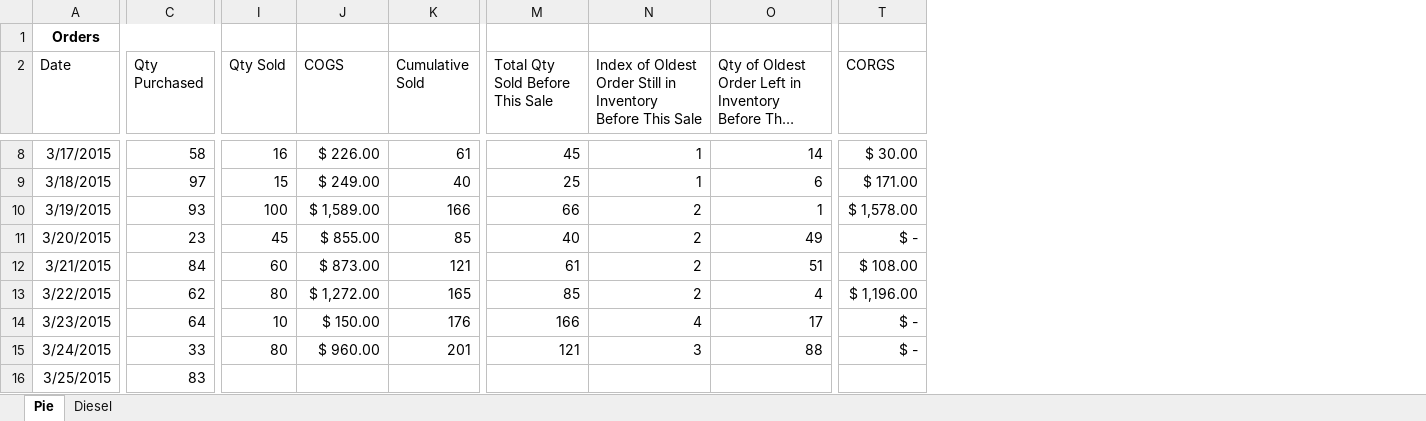
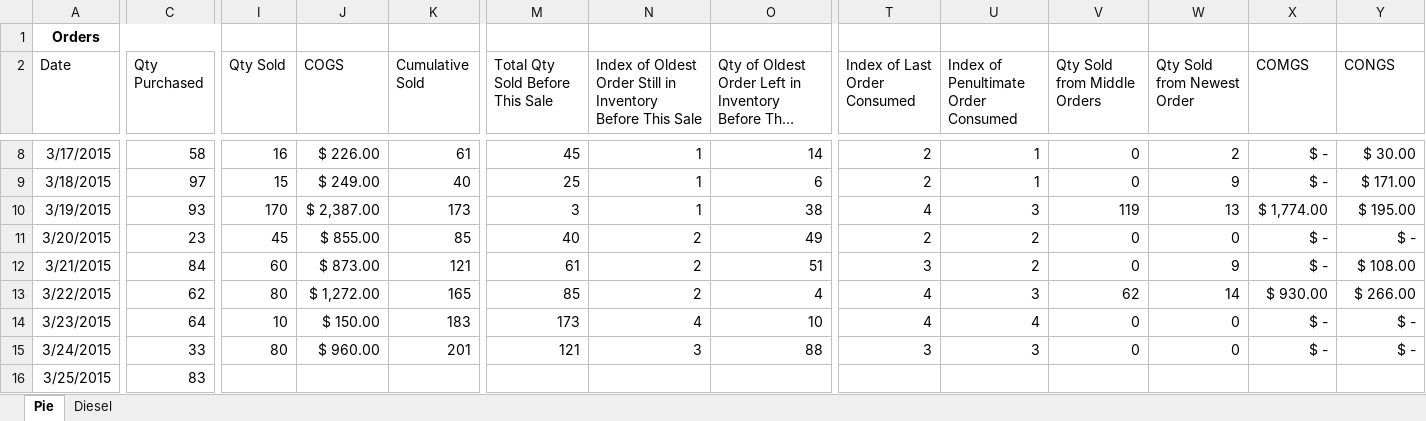
Before and after one commit to rupumped/rupumped.github.io, an Excel workbook: blog-posts/improved-fifo-cogs-tracking.xlsx, sheet Pie, drawn as a sheet; only a part is shown, gaps mark what is left out; long unchanged cells end in …; values as stored, in another font and other column widths than the file's, no borders; table styles not drawn; addresses are those after the commit; the diff covers the shown part only; the diff names each change by its address in the sheet, - before the commit and + after, or states it on an @@ line.

```diff
--- a/blog-posts/improved-fifo-cogs-tracking.xlsx (sheet Pie)
+++ b/blog-posts/improved-fifo-cogs-tracking.xlsx (sheet Pie)
+column T (Index of Last Order Consumed), rows 8-15: 2 | 2 | 4 | 2 | 3 | 4 | 4 | 3
+column U, row 2: Index of Penultimate Order Consumed; rows 8-15: 1 | 1 | 3 | 2 | 2 | 3 | 4 | 3
+column V (Qty Sold from Middle Orders), rows 8-15: 0 | 0 | 119 | 0 | 0 | 62 | 0 | 0
+column W (Qty Sold from Newest Order), rows 8-15: 2 | 9 | 13 | 0 | 9 | 14 | 0 | 0
+column X (COMGS), rows 8-15: $ - | $ - | $ 1,774.00 | $ - | $ - | $ 930.00 | $ - | $ -
-Y2: CORGS
+Y2: CONGS
-I10 (Qty Sold): 100
+I10 (Qty Sold): 170
-J10 (COGS): $ 1,589.00
+J10 (COGS): $ 2,387.00
-K10 (Cumulative Sold): 166
+K10 (Cumulative Sold): 173
-M10 (Total Qty Sold Before This Sale): 66
+M10 (Total Qty Sold Before This Sale): 3
-N10: 2
+N10: 1
-O10: 1
+O10: 38
-Y10 (CONGS): $ 1,578.00
+Y10 (CONGS): $ 195.00
-Y13 (CONGS): $ 1,196.00
+Y13 (CONGS): $ 266.00
-K14 (Cumulative Sold): 176
+K14 (Cumulative Sold): 183
-M14 (Total Qty Sold Before This Sale): 166
+M14 (Total Qty Sold Before This Sale): 173
-O14: 17
+O14: 10
```
Also changed, not shown: 25 edited cells elsewhere in this sheet, sheet Diesel, formulas that keep their value, 3 other files.
